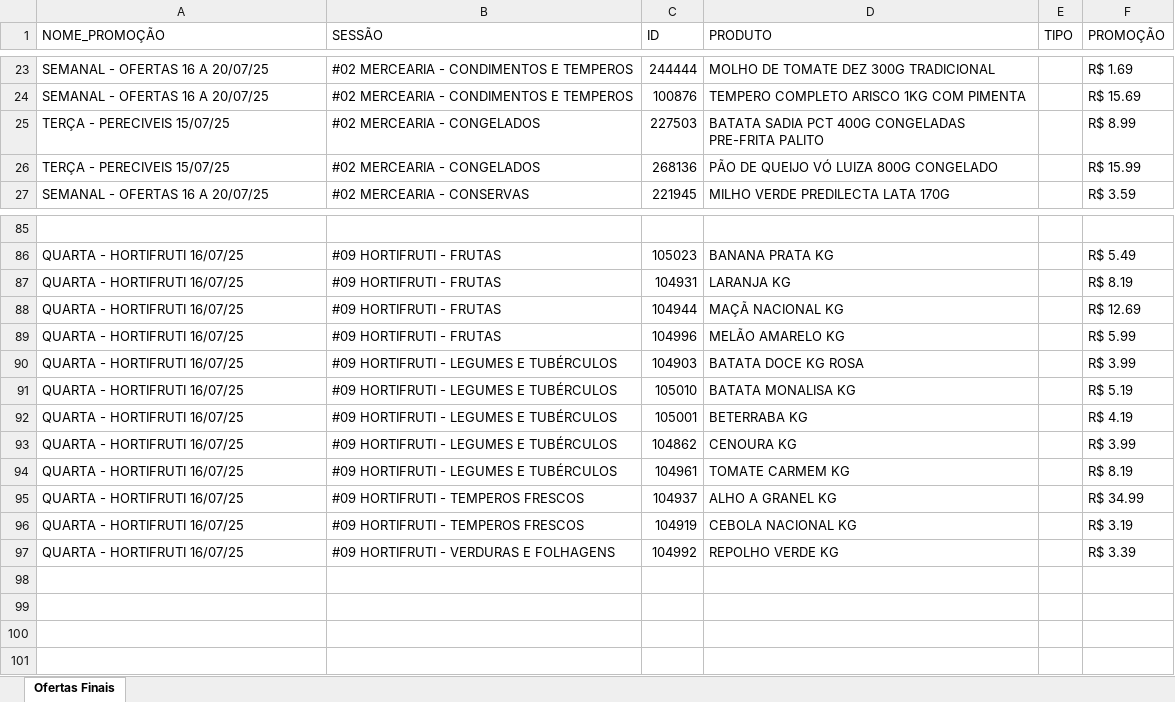
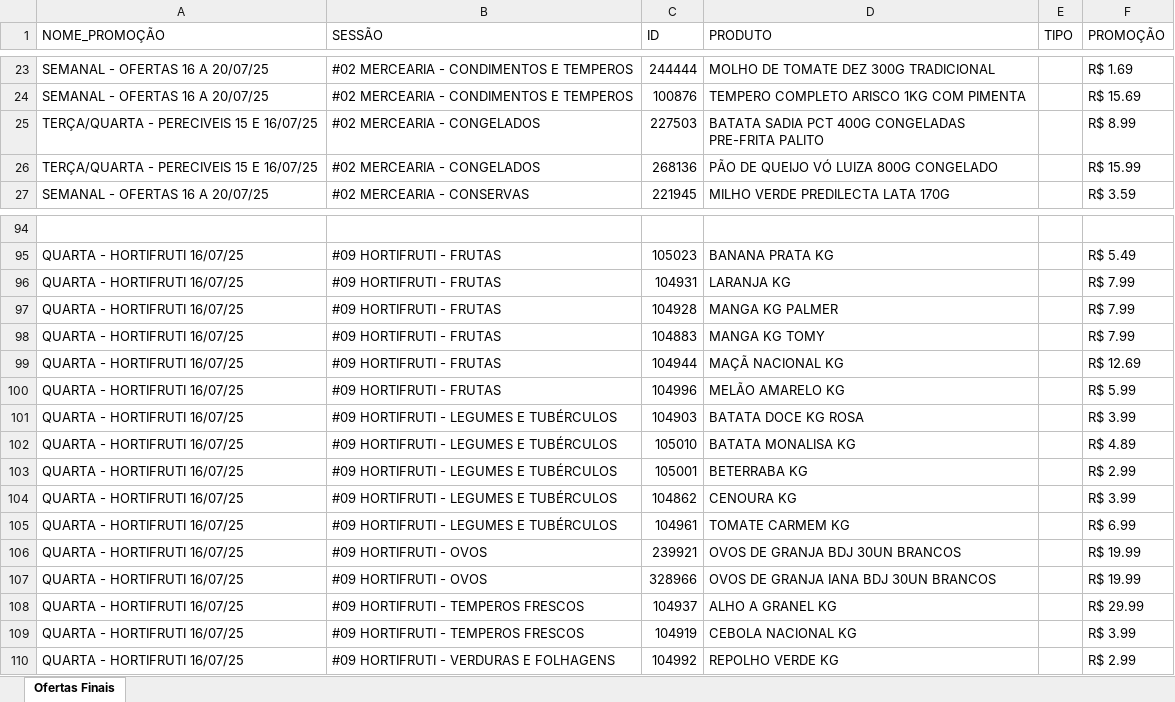
Before and after one commit to geisson/automacao_giro_ofertas, an Excel workbook: giro_da_praça_ofertas.xlsx, sheet Ofertas Finais, drawn as a sheet; only a part is shown, gaps mark what is left out; values as stored, in another font and other column widths than the file's, no cell formats; addresses are those after the commit; the diff covers the shown part only; the diff names each change by its address in the sheet, - before the commit and + after, or states it on an @@ line.

```diff
--- a/giro_da_praça_ofertas.xlsx (sheet Ofertas Finais)
+++ b/giro_da_praça_ofertas.xlsx (sheet Ofertas Finais)
-A25:A26 (NOME_PROMOÇÃO): TERÇA - PERECIVEIS 15/07/25
+A25:A26 (NOME_PROMOÇÃO): TERÇA/QUARTA - PERECIVEIS 15 E 16/07/25
-F96 (PROMOÇÃO): R$ 8.19
+F96 (PROMOÇÃO): R$ 7.99
+row 97: QUARTA - HORTIFRUTI 16/07/25 | #09 HORTIFRUTI - FRUTAS | 104928 | MANGA KG PALMER |  | R$ 7.99
+row 98: QUARTA - HORTIFRUTI 16/07/25 | #09 HORTIFRUTI - FRUTAS | 104883 | MANGA KG TOMY |  | R$ 7.99
-F102 (PROMOÇÃO): R$ 5.19
+F102 (PROMOÇÃO): R$ 4.89
-F103 (PROMOÇÃO): R$ 4.19
+F103 (PROMOÇÃO): R$ 2.99
-F105 (PROMOÇÃO): R$ 8.19
+F105 (PROMOÇÃO): R$ 6.99
+row 106: QUARTA - HORTIFRUTI 16/07/25 | #09 HORTIFRUTI - OVOS | 239921 | OVOS DE GRANJA BDJ 30UN BRANCOS |  | R$ 19.99
+row 107: QUARTA - HORTIFRUTI 16/07/25 | #09 HORTIFRUTI - OVOS | 328966 | OVOS DE GRANJA IANA BDJ 30UN BRANCOS |  | R$ 19.99
-F108 (PROMOÇÃO): R$ 34.99
+F108 (PROMOÇÃO): R$ 29.99
-F109 (PROMOÇÃO): R$ 3.19
+F109 (PROMOÇÃO): R$ 3.99
-F110 (PROMOÇÃO): R$ 3.39
+F110 (PROMOÇÃO): R$ 2.99
```
Also changed, not shown: 9 added rows and 10 edited cells elsewhere in this sheet, cell formats, produtos_cadastrados.xlsx, 4 other files.
